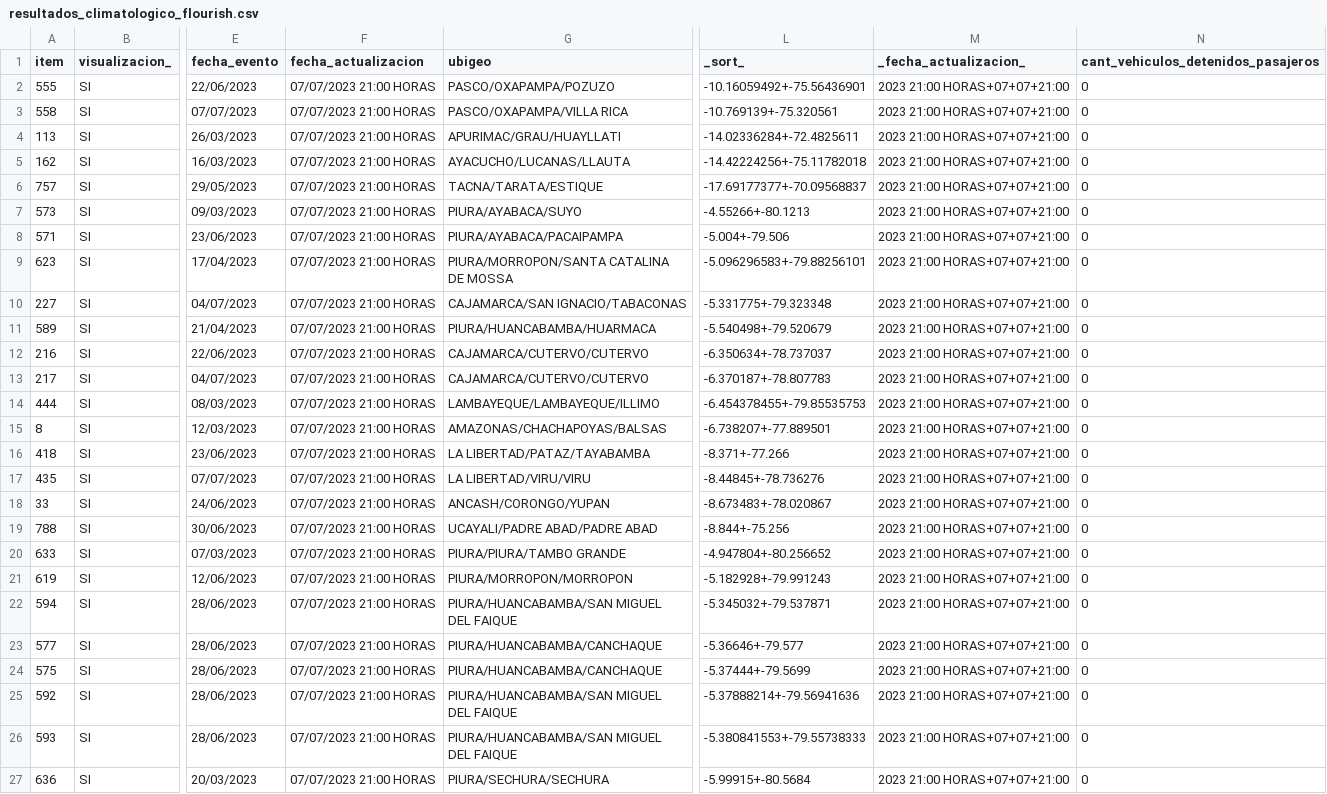
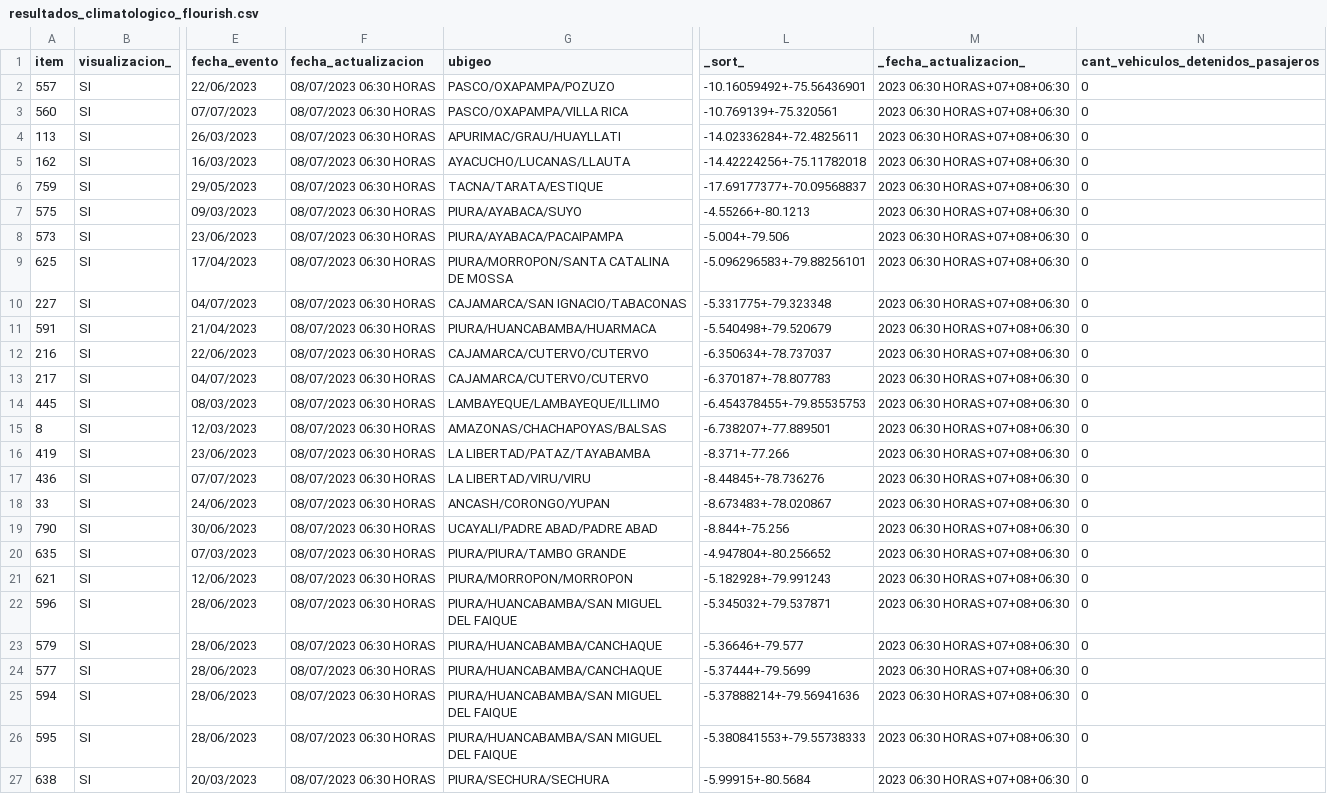
Before and after one commit to annaabsi/scraper-sutran, a CSV file: resultados_flourish/resultados_climatologico_flourish.csv, drawn as a sheet; only a part is shown, gaps mark what is left out; the diff names each change by its address in the sheet, - before the commit and + after, or states it on an @@ line.

```diff
--- a/resultados_flourish/resultados_climatologico_flourish.csv
+++ b/resultados_flourish/resultados_climatologico_flourish.csv
-A2 (item): 555
+A2 (item): 557
-F2:F27 (fecha_actualizacion): 07/07/2023 21:00 HORAS
+F2:F27 (fecha_actualizacion): 08/07/2023 06:30 HORAS
-M2:M27 (_fecha_actualizacion_): 2023 21:00 HORAS+07+07+21:00
+M2:M27 (_fecha_actualizacion_): 2023 06:30 HORAS+07+08+06:30
-A3 (item): 558
+A3 (item): 560
-A6 (item): 757
+A6 (item): 759
-A7 (item): 573
+A7 (item): 575
-A8 (item): 571
+A8 (item): 573
-A9 (item): 623
+A9 (item): 625
-A11 (item): 589
+A11 (item): 591
-A14 (item): 444
+A14 (item): 445
-A16 (item): 418
+A16 (item): 419
-A17 (item): 435
+A17 (item): 436
-A19 (item): 788
+A19 (item): 790
-A20 (item): 633
+A20 (item): 635
-A21 (item): 619
+A21 (item): 621
-A22 (item): 594
+A22 (item): 596
-A23 (item): 577
+A23 (item): 579
-A24 (item): 575
+A24 (item): 577
-A25 (item): 592
+A25 (item): 594
-A26 (item): 593
+A26 (item): 595
-A27 (item): 636
+A27 (item): 638
```
Also changed, not shown: 2 other files.
